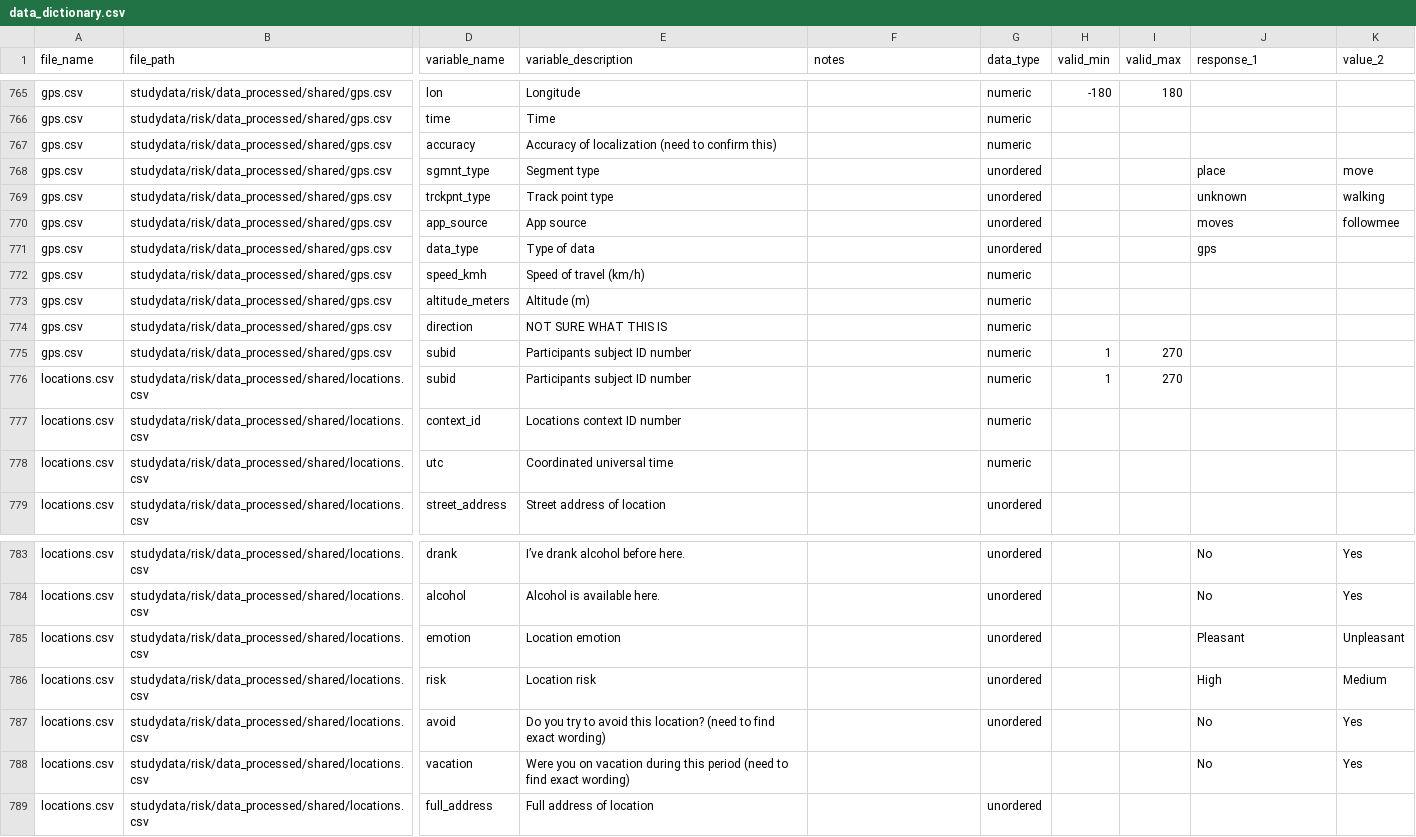
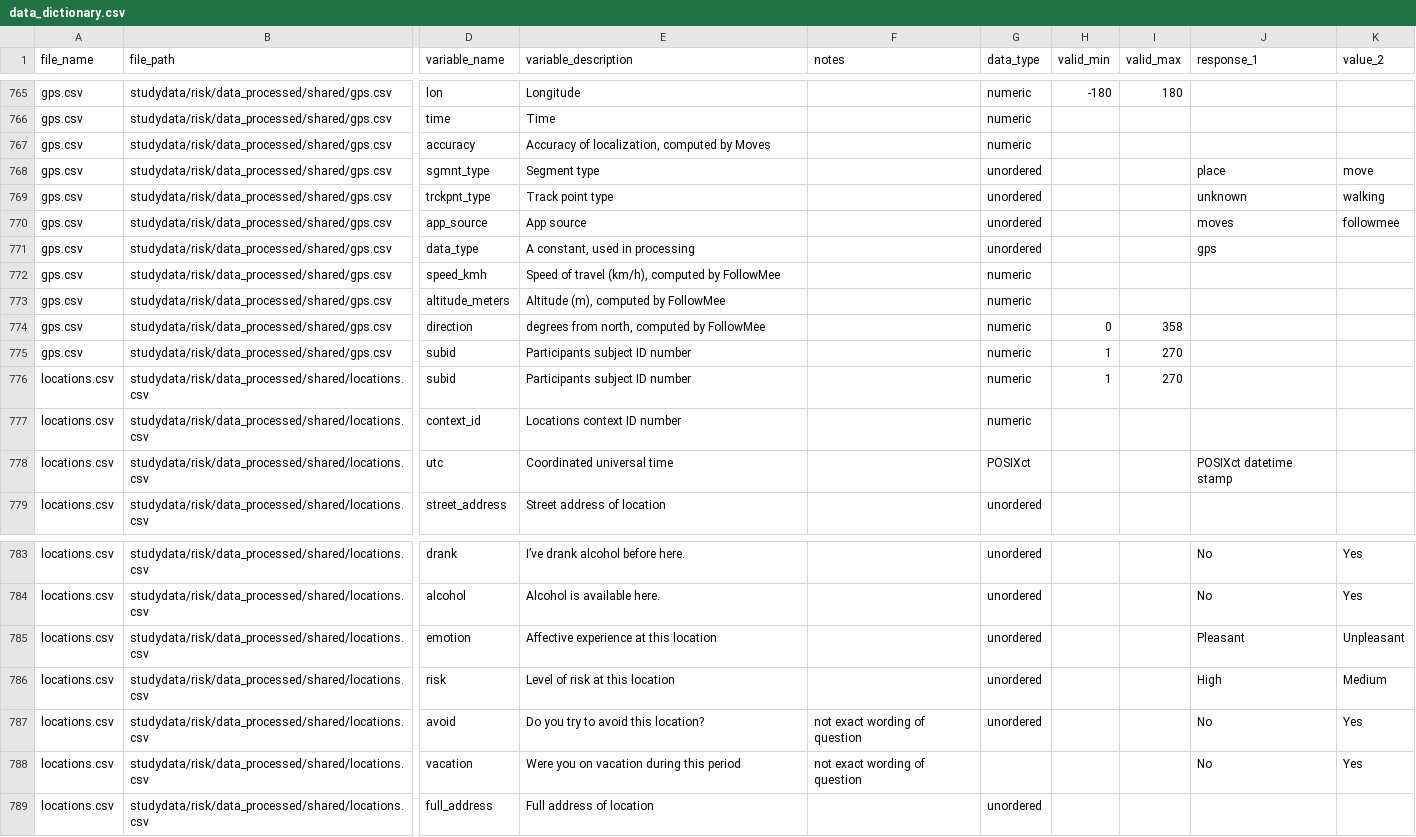
Before and after one commit to seschneck/risk_archive_2023_1121, a CSV file: shared/notes/data_dictionary.csv, drawn as a sheet; only a part is shown, gaps mark what is left out; the diff names each change by its address in the sheet, - before the commit and + after, or states it on an @@ line.

Commit message:
Update gps-relevant information
Phrasing corrections, addition app-specific information added, ranges added

```diff
--- a/shared/notes/data_dictionary.csv
+++ b/shared/notes/data_dictionary.csv
-E767 (variable_description): Accuracy of localization (need to confirm this)
+E767 (variable_description): Accuracy of localization, computed by Moves
-E771 (variable_description): Type of data
+E771 (variable_description): A constant, used in processing
-E772 (variable_description): Speed of travel (km/h)
+E772 (variable_description): Speed of travel (km/h), computed by FollowMee
-E773 (variable_description): Altitude (m)
+E773 (variable_description): Altitude (m), computed by FollowMee
-E774 (variable_description): NOT SURE WHAT THIS IS
+E774 (variable_description): degrees from north, computed by FollowMee
-H774 (valid_min): (empty)
+H774 (valid_min): 0
-I774 (valid_max): (empty)
+I774 (valid_max): 358
-G778 (data_type): numeric
+G778 (data_type): POSIXct
-J778 (response_1): (empty)
+J778 (response_1): POSIXct datetime stamp
-E785 (variable_description): Location emotion
+E785 (variable_description): Affective experience at this location
-E786 (variable_description): Location risk
+E786 (variable_description): Level of risk at this location
-E787 (variable_description): …this location? (need to find exact wording)
+E787 (variable_description): …this location?
-F787:F788 (notes): (empty)
+F787:F788 (notes): not exact wording of question
-E788 (variable_description): …this period (need to find exact wording)
+E788 (variable_description): …this period
```
